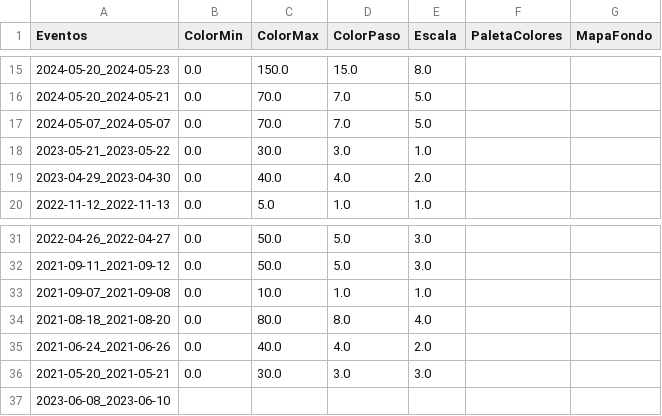
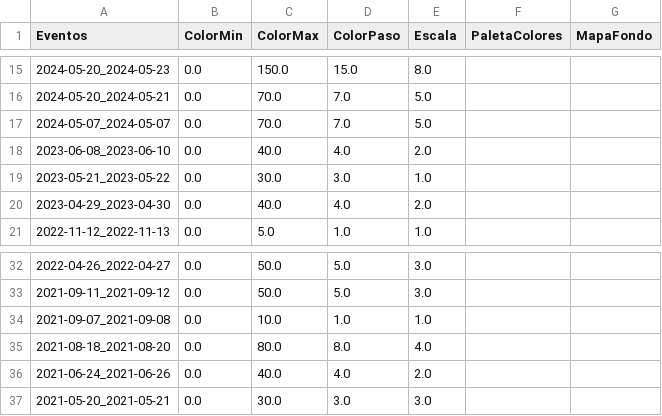
Before and after one commit to ppccdgfuchile/ppccdgfuchile, a CSV file: visparams/visparams.csv, drawn as a sheet; only a part is shown, gaps mark what is left out; removed rows and columns are numbered as before the commit, all else as after; the diff names each change by its address in the sheet, - before the commit and + after, or states it on an @@ line.

Commit message:
Automated commit

```diff
--- a/visparams/visparams.csv
+++ b/visparams/visparams.csv
+row 18: 2023-06-08_2023-06-10 | 0.0 | 40.0 | 4.0 | 2.0
-row 37: 2023-06-08_2023-06-10
```
